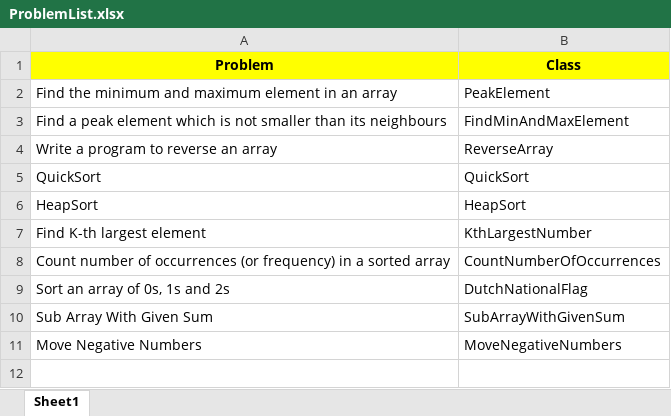
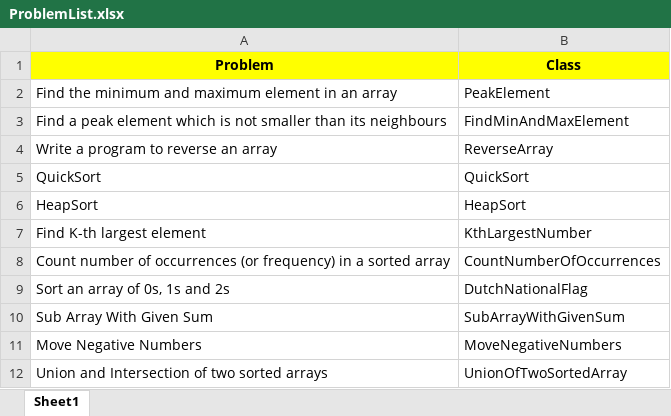
Before and after one commit to debtanucode/Arrays, an Excel workbook: ProblemList.xlsx, sheet Sheet1, drawn as a sheet; values as stored, in another font and other column widths than the file's, no borders; the diff names each change by its address in the sheet, - before the commit and + after, or states it on an @@ line.

Commit message:
Union and Intersection of two sorted arrays

```diff
--- a/ProblemList.xlsx (sheet Sheet1)
+++ b/ProblemList.xlsx (sheet Sheet1)
+row 12: Union and Intersection of two sorted arrays | UnionOfTwoSortedArray
```
Also changed, not shown: 1 other file.
